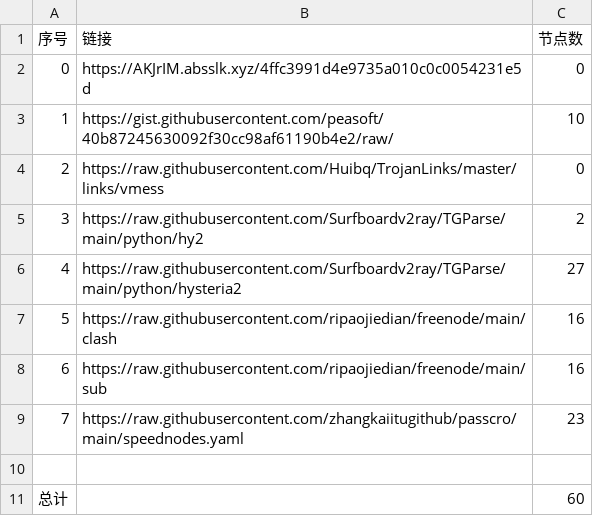
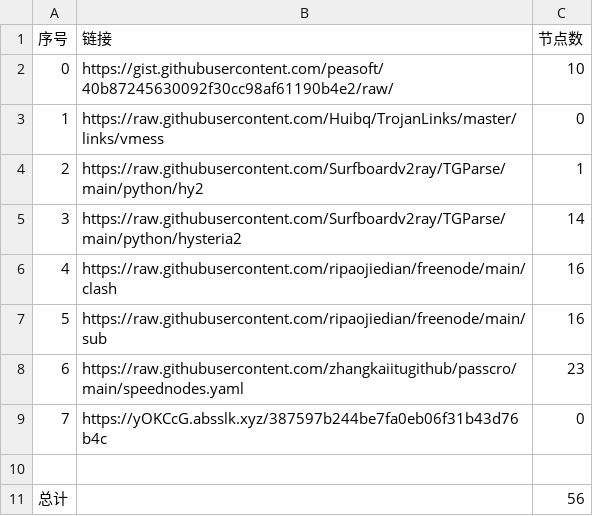
Before and after one commit to cute-omega/NoMoreWalls, a CSV file: list_result.csv, drawn as a sheet; removed rows and columns are numbered as before the commit, all else as after; the diff names each change by its address in the sheet, - before the commit and + after, or states it on an @@ line.

```diff
--- a/list_result.csv
+++ b/list_result.csv
-row 2: 0 | https://AKJrIM.absslk.xyz/4ffc3991d4e9735a010c0c0054231e5d | 0
@@ column A (序号) renumbered between rows 2 and 8 @@
-C4 (节点数): 2
+C4 (节点数): 1
-C5 (节点数): 27
+C5 (节点数): 14
+row 9: 7 | https://yOKCcG.absslk.xyz/387597b244be7fa0eb06f31b43d76b4c | 0
-C11 (节点数): 60
+C11 (节点数): 56
```
Also changed, not shown: 7 other files.
